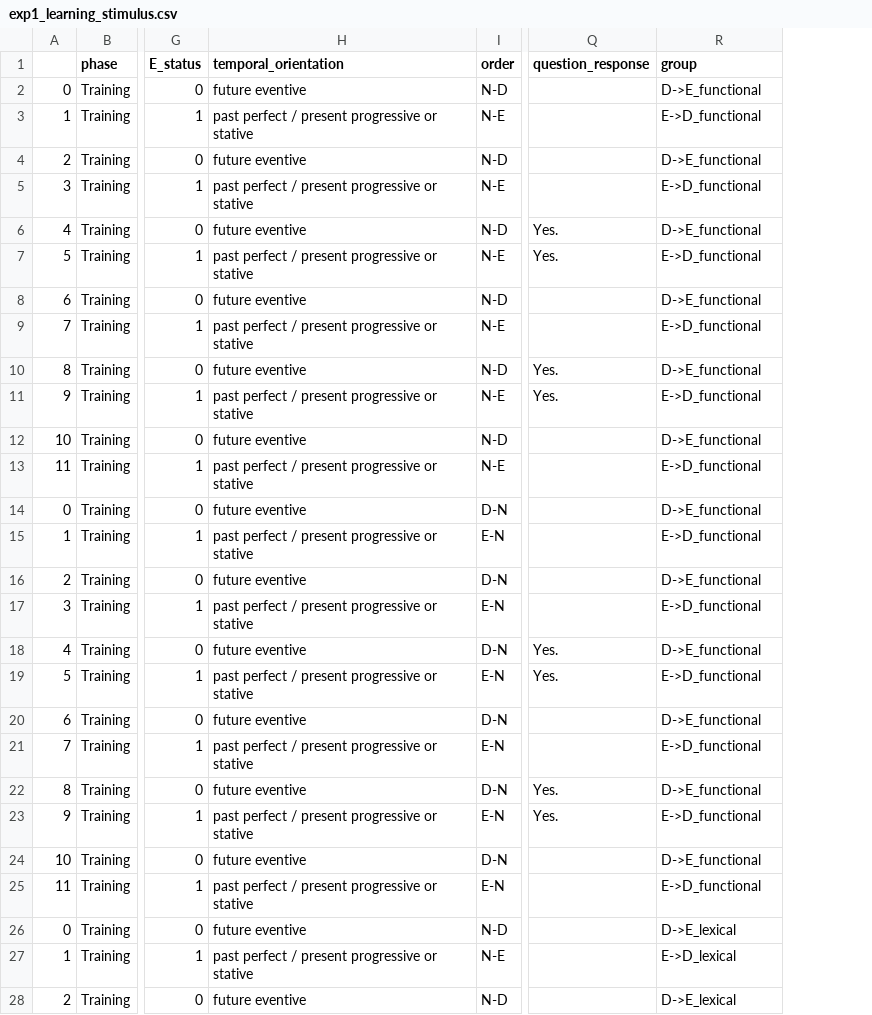
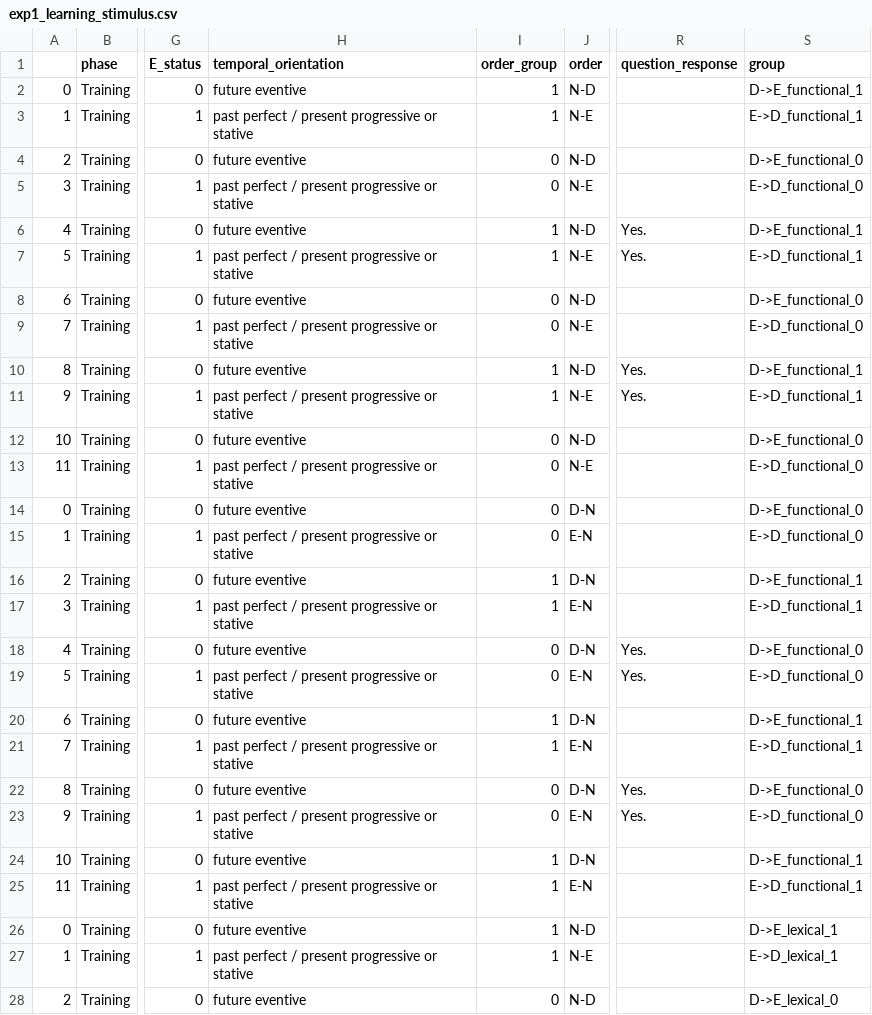
Before and after one commit to lucas-y-li/modal-learning, a CSV file: exp1_learning_stimulus.csv, drawn as a sheet; only a part is shown, gaps mark what is left out; addresses are those after the commit; the diff covers the shown part only; the diff names each change by its address in the sheet, - before the commit and + after, or states it on an @@ line.

```diff
--- a/exp1_learning_stimulus.csv
+++ b/exp1_learning_stimulus.csv
+column I (order_group), rows 2-28: 1 | 1 | 0 | 0 | 1 | 1 | 0 | 0 | 1 | 1 | 0 | 0 | 0 | 0 | 1 | 1 | 0 | 0 | 1 | 1 | 0 | 0 | 1 | 1 | 1 | 1 | 0
-S2 (group): D->E_functional
+S2 (group): D->E_functional_1
-S3 (group): E->D_functional
+S3 (group): E->D_functional_1
-S4 (group): D->E_functional
+S4 (group): D->E_functional_0
-S5 (group): E->D_functional
+S5 (group): E->D_functional_0
-S6 (group): D->E_functional
+S6 (group): D->E_functional_1
-S7 (group): E->D_functional
+S7 (group): E->D_functional_1
-S8 (group): D->E_functional
+S8 (group): D->E_functional_0
-S9 (group): E->D_functional
+S9 (group): E->D_functional_0
-S10 (group): D->E_functional
+S10 (group): D->E_functional_1
-S11 (group): E->D_functional
+S11 (group): E->D_functional_1
-S12 (group): D->E_functional
+S12 (group): D->E_functional_0
-S13 (group): E->D_functional
+S13 (group): E->D_functional_0
-S14 (group): D->E_functional
+S14 (group): D->E_functional_0
-S15 (group): E->D_functional
+S15 (group): E->D_functional_0
-S16 (group): D->E_functional
+S16 (group): D->E_functional_1
-S17 (group): E->D_functional
+S17 (group): E->D_functional_1
-S18 (group): D->E_functional
+S18 (group): D->E_functional_0
-S19 (group): E->D_functional
+S19 (group): E->D_functional_0
-S20 (group): D->E_functional
+S20 (group): D->E_functional_1
-S21 (group): E->D_functional
+S21 (group): E->D_functional_1
-S22 (group): D->E_functional
+S22 (group): D->E_functional_0
-S23 (group): E->D_functional
+S23 (group): E->D_functional_0
-S24 (group): D->E_functional
+S24 (group): D->E_functional_1
-S25 (group): E->D_functional
+S25 (group): E->D_functional_1
-S26 (group): D->E_lexical
+S26 (group): D->E_lexical_1
-S27 (group): E->D_lexical
+S27 (group): E->D_lexical_1
-S28 (group): D->E_lexical
+S28 (group): D->E_lexical_0
```
Also changed, not shown: 21 edited cells elsewhere in this file, exp1_test_stimulus.csv, modal_experiment_v1_stimulus_candidates_v8.csv, 1 other file.
